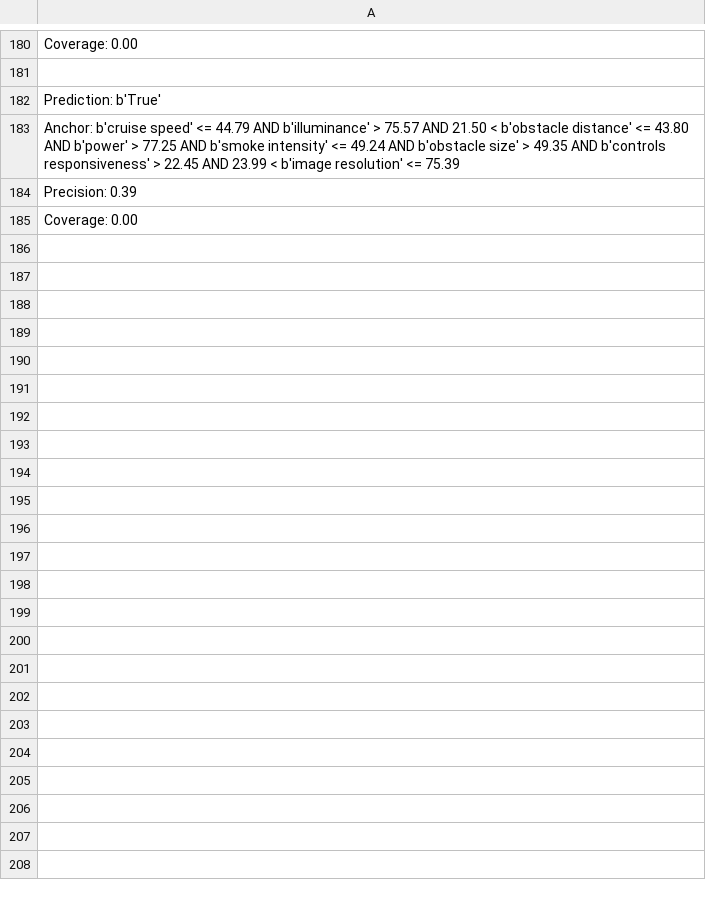
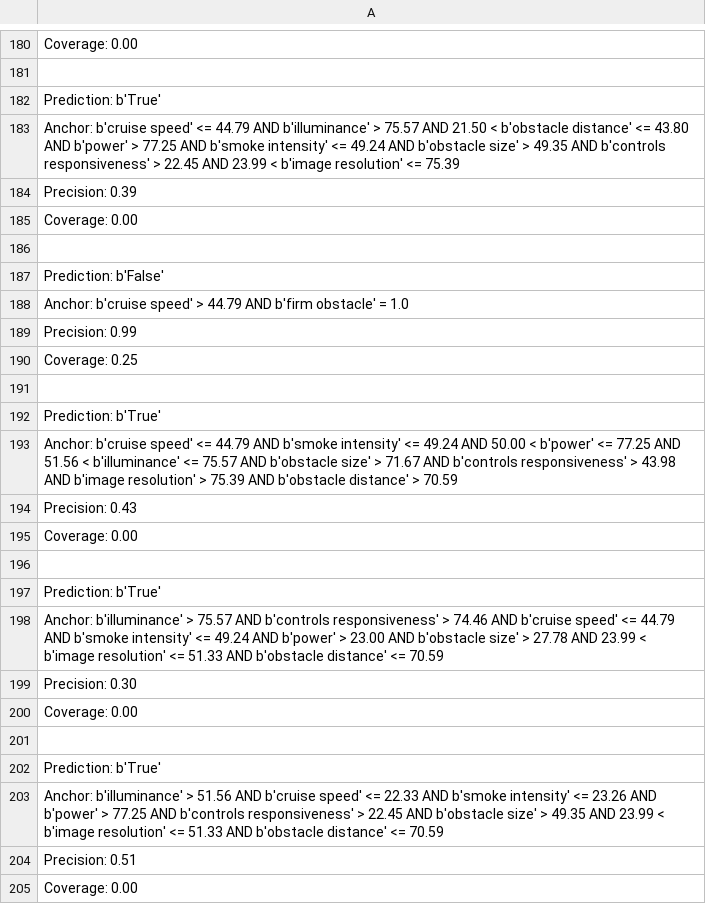
Before and after one commit to ResearchProjectXDA/XDA1.4, a CSV file: datasets/anchorsReq1.csv, drawn as a sheet; only a part is shown, gaps mark what is left out; the diff covers the shown part only.

Commit message:
Anchors validation pt2
Concluded the validation experiments using training dataset500 and validation dataset 5000

```diff
--- a/datasets/anchorsReq1.csv
+++ b/datasets/anchorsReq1.csv
@@ -185 +185,21 @@ Precision: 0.39
 Coverage: 0.00
+
+Prediction: b'False'
+Anchor: b'cruise speed' > 44.79 AND b'firm obstacle' = 1.0
+Precision: 0.99
+Coverage: 0.25
+
+Prediction: b'True'
+Anchor: b'cruise speed' <= 44.79 AND b'smoke intensity' <= 49.24 AND 50.00 < b'power' <= 77.25 AND 51.56 < b'illuminance' <= 75.57 AND b'obstacle size' > 71.67 AND b'controls responsiveness' > 43.98 AND b'image resolution' > 75.39 AND b'obstacle distance' > 70.59
+Precision: 0.43
+Coverage: 0.00
+
+Prediction: b'True'
+Anchor: b'illuminance' > 75.57 AND b'controls responsiveness' > 74.46 AND b'cruise speed' <= 44.79 AND b'smoke intensity' <= 49.24 AND b'power' > 23.00 AND b'obstacle size' > 27.78 AND 23.99 < b'image resolution' <= 51.33 AND b'obstacle distance' <= 70.59
+Precision: 0.30
+Coverage: 0.00
+
+Prediction: b'True'
+Anchor: b'illuminance' > 51.56 AND b'cruise speed' <= 22.33 AND b'smoke intensity' <= 23.26 AND b'power' > 77.25 AND b'controls responsiveness' > 22.45 AND b'obstacle size' > 49.35 AND 23.99 < b'image resolution' <= 51.33 AND b'obstacle distance' <= 70.59
+Precision: 0.51
+Coverage: 0.00
```
Also changed, not shown: 40 added rows elsewhere in this file, datasets/anchorsReq0.csv, datasets/anchorsReq2.csv, 2 other files.
